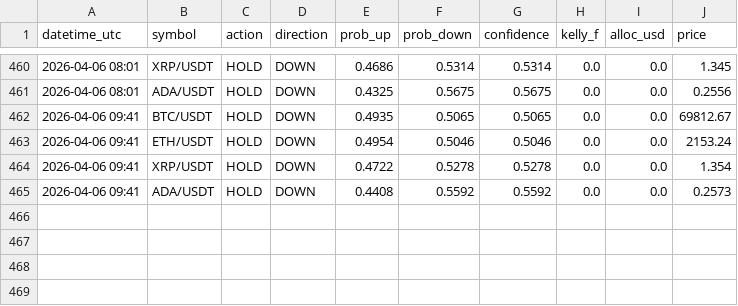
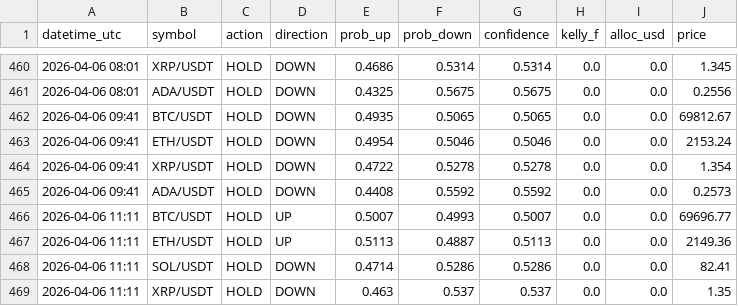
Before and after one commit to Jeanwrld/omega-bot, a CSV file: omega_v7_all_signals.csv, drawn as a sheet; only a part is shown, gaps mark what is left out; the diff names each change by its address in the sheet, - before the commit and + after, or states it on an @@ line.

Commit message:
📡 v7 Signals 2026-04-06 11:12 UTC

```diff
--- a/omega_v7_all_signals.csv
+++ b/omega_v7_all_signals.csv
+row 466: 2026-04-06 11:11 | BTC/USDT | HOLD | UP | 0.5007 | 0.4993 | 0.5007 | 0.0 | 0.0 | 69696.77
+row 467: 2026-04-06 11:11 | ETH/USDT | HOLD | UP | 0.5113 | 0.4887 | 0.5113 | 0.0 | 0.0 | 2149.36
+row 468: 2026-04-06 11:11 | SOL/USDT | HOLD | DOWN | 0.4714 | 0.5286 | 0.5286 | 0.0 | 0.0 | 82.41
+row 469: 2026-04-06 11:11 | XRP/USDT | HOLD | DOWN | 0.463 | 0.537 | 0.537 | 0.0 | 0.0 | 1.35
```
